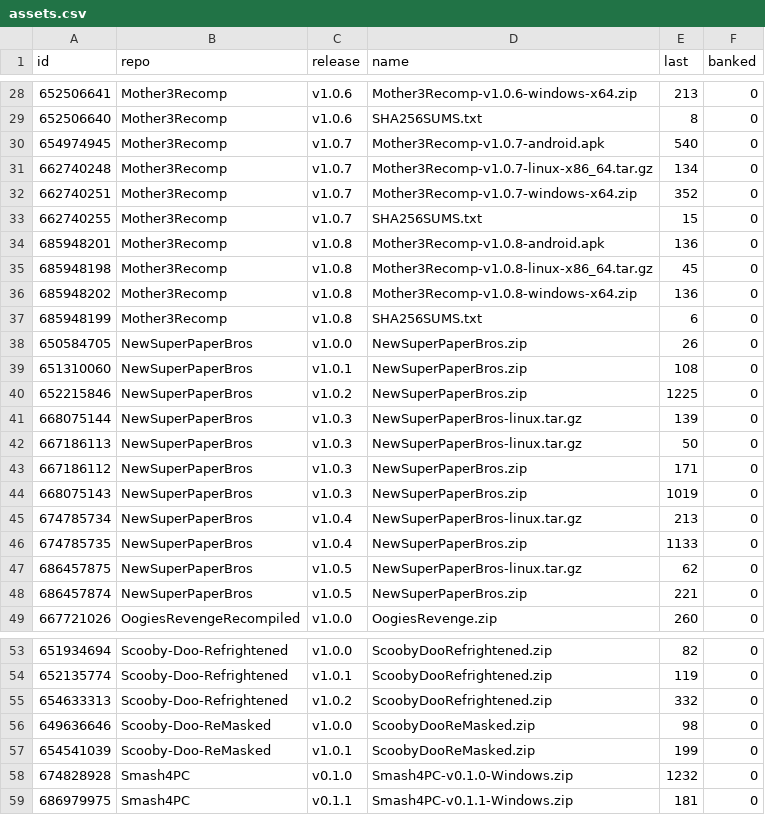
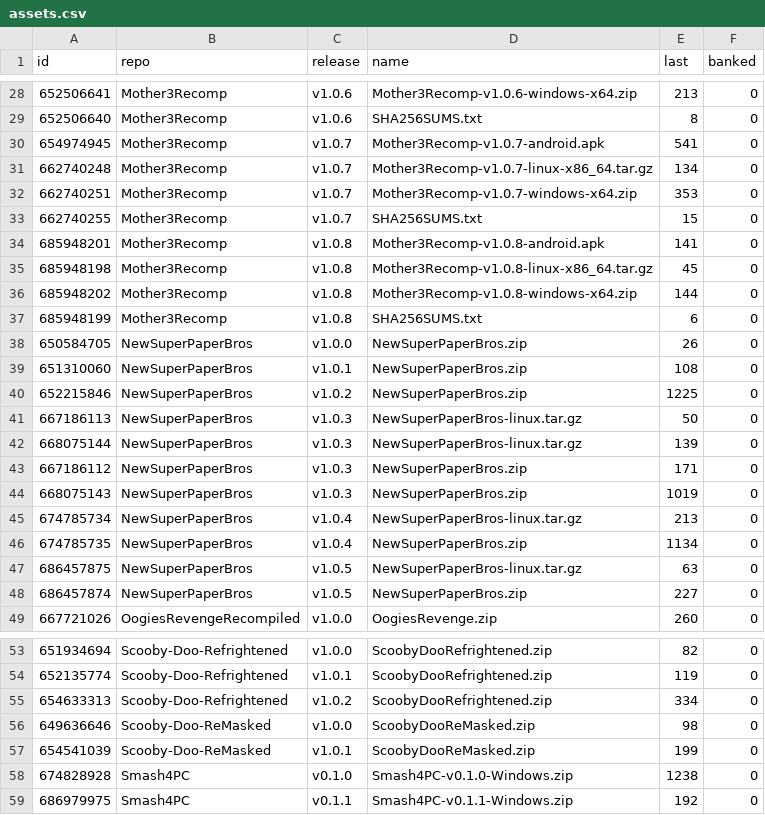
Before and after one commit to josiahg2502-glitch/github-download-tracker, a CSV file: assets.csv, drawn as a sheet; only a part is shown, gaps mark what is left out; the diff covers the shown part only.

```diff
--- a/assets.csv
+++ b/assets.csv
@@ -29,9 +29,9 @@
 "652506640","Mother3Recomp","v1.0.6","SHA256SUMS.txt","8","0"
-"654974945","Mother3Recomp","v1.0.7","Mother3Recomp-v1.0.7-android.apk","540","0"
+"654974945","Mother3Recomp","v1.0.7","Mother3Recomp-v1.0.7-android.apk","541","0"
 "662740248","Mother3Recomp","v1.0.7","Mother3Recomp-v1.0.7-linux-x86_64.tar.gz","134","0"
-"662740251","Mother3Recomp","v1.0.7","Mother3Recomp-v1.0.7-windows-x64.zip","352","0"
+"662740251","Mother3Recomp","v1.0.7","Mother3Recomp-v1.0.7-windows-x64.zip","353","0"
 "662740255","Mother3Recomp","v1.0.7","SHA256SUMS.txt","15","0"
-"685948201","Mother3Recomp","v1.0.8","Mother3Recomp-v1.0.8-android.apk","136","0"
+"685948201","Mother3Recomp","v1.0.8","Mother3Recomp-v1.0.8-android.apk","141","0"
 "685948198","Mother3Recomp","v1.0.8","Mother3Recomp-v1.0.8-linux-x86_64.tar.gz","45","0"
-"685948202","Mother3Recomp","v1.0.8","Mother3Recomp-v1.0.8-windows-x64.zip","136","0"
+"685948202","Mother3Recomp","v1.0.8","Mother3Recomp-v1.0.8-windows-x64.zip","144","0"
 "685948199","Mother3Recomp","v1.0.8","SHA256SUMS.txt","6","0"
@@ -40,4 +40,4 @@
 "652215846","NewSuperPaperBros","v1.0.2","NewSuperPaperBros.zip","1225","0"
+"667186113","NewSuperPaperBros","v1.0.3","NewSuperPaperBros-linux.tar.gz","50","0"
 "668075144","NewSuperPaperBros","v1.0.3","NewSuperPaperBros-linux.tar.gz","139","0"
-"667186113","NewSuperPaperBros","v1.0.3","NewSuperPaperBros-linux.tar.gz","50","0"
 "667186112","NewSuperPaperBros","v1.0.3","NewSuperPaperBros.zip","171","0"
@@ -45,5 +45,5 @@
 "674785734","NewSuperPaperBros","v1.0.4","NewSuperPaperBros-linux.tar.gz","213","0"
-"674785735","NewSuperPaperBros","v1.0.4","NewSuperPaperBros.zip","1133","0"
-"686457875","NewSuperPaperBros","v1.0.5","NewSuperPaperBros-linux.tar.gz","62","0"
-"686457874","NewSuperPaperBros","v1.0.5","NewSuperPaperBros.zip","221","0"
+"674785735","NewSuperPaperBros","v1.0.4","NewSuperPaperBros.zip","1134","0"
+"686457875","NewSuperPaperBros","v1.0.5","NewSuperPaperBros-linux.tar.gz","63","0"
+"686457874","NewSuperPaperBros","v1.0.5","NewSuperPaperBros.zip","227","0"
 "667721026","OogiesRevengeRecompiled","v1.0.0","OogiesRevenge.zip","260","0"
@@ -54,6 +54,6 @@
 "652135774","Scooby-Doo-Refrightened","v1.0.1","ScoobyDooRefrightened.zip","119","0"
-"654633313","Scooby-Doo-Refrightened","v1.0.2","ScoobyDooRefrightened.zip","332","0"
+"654633313","Scooby-Doo-Refrightened","v1.0.2","ScoobyDooRefrightened.zip","334","0"
 "649636646","Scooby-Doo-ReMasked","v1.0.0","ScoobyDooReMasked.zip","98","0"
 "654541039","Scooby-Doo-ReMasked","v1.0.1","ScoobyDooReMasked.zip","199","0"
-"674828928","Smash4PC","v0.1.0","Smash4PC-v0.1.0-Windows.zip","1232","0"
-"686979975","Smash4PC","v0.1.1","Smash4PC-v0.1.1-Windows.zip","181","0"
+"674828928","Smash4PC","v0.1.0","Smash4PC-v0.1.0-Windows.zip","1238","0"
+"686979975","Smash4PC","v0.1.1","Smash4PC-v0.1.1-Windows.zip","192","0"
```
Also changed, not shown: 5 edited cells elsewhere in this file, downloads.csv, 1 other file.
